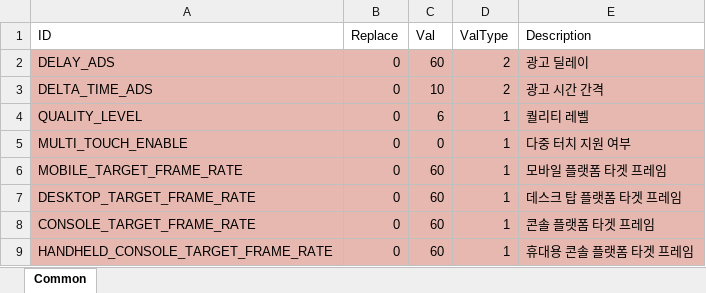
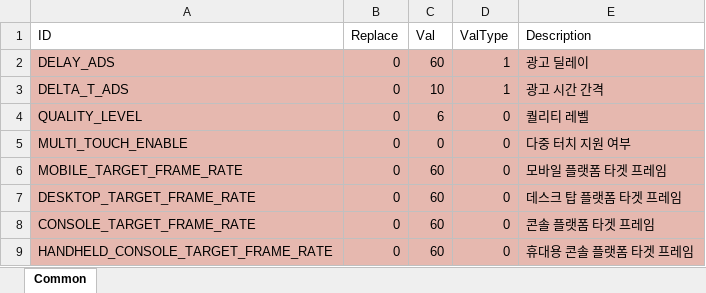
Before and after one commit to devmodle/0300000001.module_unitycommon, an Excel workbook: Templates/Tables/ValueInfo/T_ValTable.xlsx, sheet Common, drawn as a sheet; values as stored, in another font and other column widths than the file's, no borders; charts and pictures not drawn; the diff names each change by its address in the sheet, - before the commit and + after, or states it on an @@ line.

```diff
--- a/Templates/Tables/ValueInfo/T_ValTable.xlsx (sheet Common)
+++ b/Templates/Tables/ValueInfo/T_ValTable.xlsx (sheet Common)
-D2:D3 (ValType): 2
+D2:D3 (ValType): 1
-A3 (ID): DELTA_TIME_ADS
+A3 (ID): DELTA_T_ADS
-D4:D9 (ValType): 1
+D4:D9 (ValType): 0
```
Also changed, not shown: Templates/Tables/EpisodeInfo/T_EpisodeInfoTable.xlsx, Templates/Tables/MissionInfo/T_MissionInfoTable.xlsx, 8 other files.
